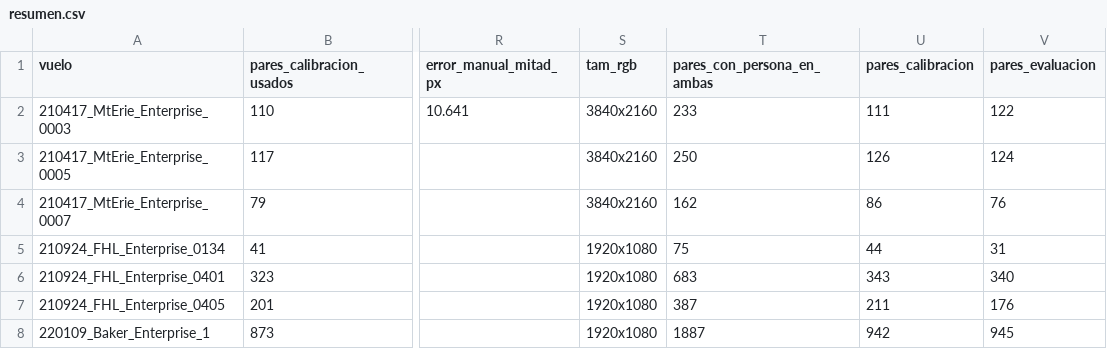
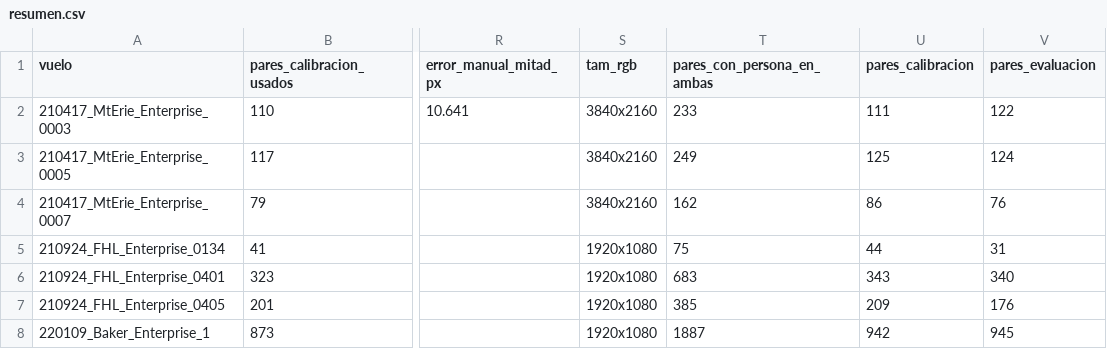
Before and after one commit to TonyHanx/sar-fusion-wisard, a CSV file: reports/alineacion/homografias_cajas/resumen.csv, drawn as a sheet; only a part is shown, gaps mark what is left out; the diff names each change by its address in the sheet, - before the commit and + after, or states it on an @@ line.

```diff
--- a/reports/alineacion/homografias_cajas/resumen.csv
+++ b/reports/alineacion/homografias_cajas/resumen.csv
-T3 (pares_con_persona_en_ambas): 250
+T3 (pares_con_persona_en_ambas): 249
-U3 (pares_calibracion): 126
+U3 (pares_calibracion): 125
-T7 (pares_con_persona_en_ambas): 387
+T7 (pares_con_persona_en_ambas): 385
-U7 (pares_calibracion): 211
+U7 (pares_calibracion): 209
```
Also changed, not shown: reports/alineacion/homografias_cajas/comparacion_modelos.csv, reports/alineacion/homografias_cajas/desfases.csv, 18 other files.
